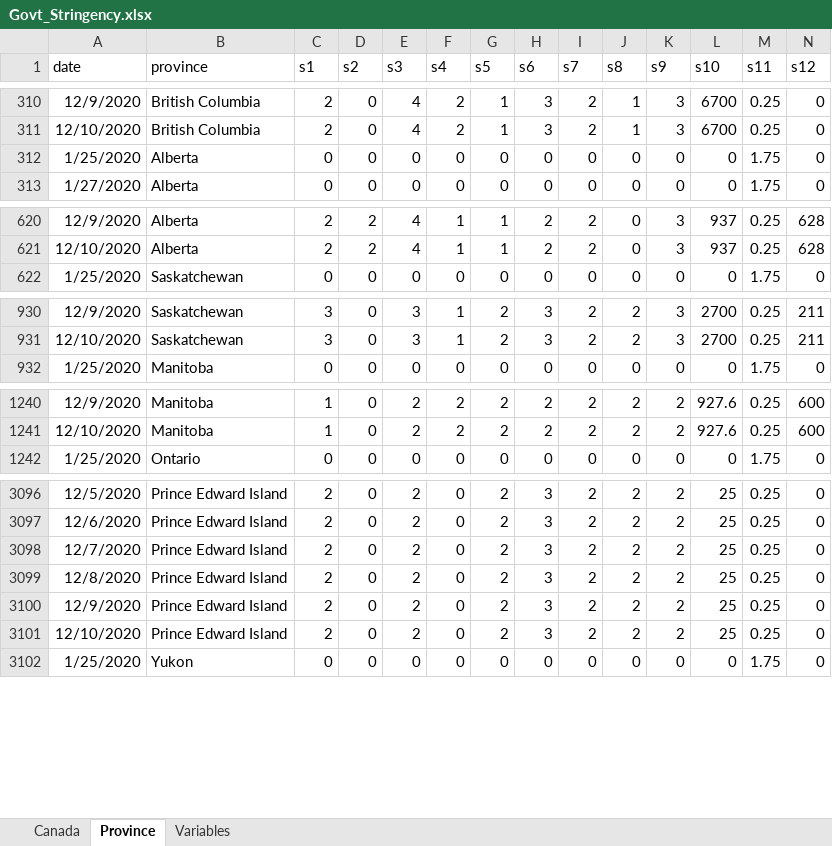
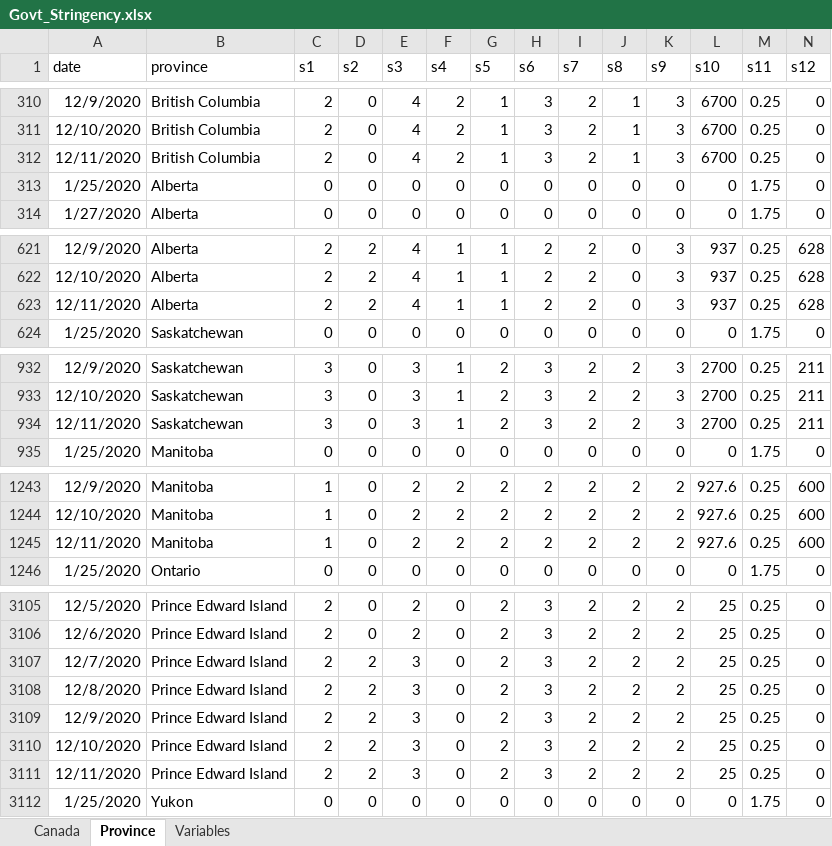
Before and after one commit to minnzc/Canada_COVID19, an Excel workbook: input_data/Govt_Stringency.xlsx, sheet Province, drawn as a sheet; only a part is shown, gaps mark what is left out; values as stored, in another font and other column widths than the file's, no borders; addresses are those after the commit; rows hold the shown columns only; the diff covers the shown part only; the diff names each change by its address in the sheet, - before the commit and + after, or states it on an @@ line.

```diff
--- a/input_data/Govt_Stringency.xlsx (sheet Province)
+++ b/input_data/Govt_Stringency.xlsx (sheet Province)
+row 312: 12/11/2020 | British Columbia | 2 | 0 | 4 | 2 | 1 | 3 | 2 | 1 | 3 | 6700 | 0.25 | 0
+row 623: 12/11/2020 | Alberta | 2 | 2 | 4 | 1 | 1 | 2 | 2 | 0 | 3 | 937 | 0.25 | 628
+row 934: 12/11/2020 | Saskatchewan | 3 | 0 | 3 | 1 | 2 | 3 | 2 | 2 | 3 | 2700 | 0.25 | 211
+row 1245: 12/11/2020 | Manitoba | 1 | 0 | 2 | 2 | 2 | 2 | 2 | 2 | 2 | 927.6 | 0.25 | 600
-D3107:D3110 (s2): 0
+D3107:D3110 (s2): 2
-E3107:E3110 (s3): 2
+E3107:E3110 (s3): 3
+row 3111: 12/11/2020 | Prince Edward Island | 2 | 2 | 3 | 0 | 2 | 3 | 2 | 2 | 2 | 25 | 0.25 | 0
```
Also changed, not shown: 8 added rows elsewhere in this sheet, sheet Canada, input_data/Govt_Response.xlsx, 13 other files.
